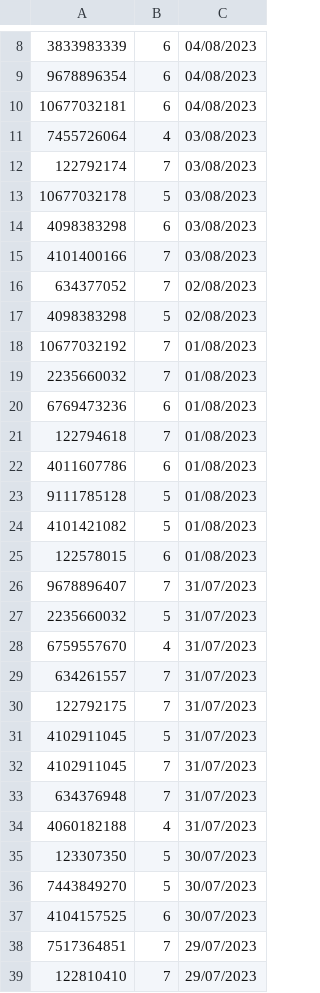
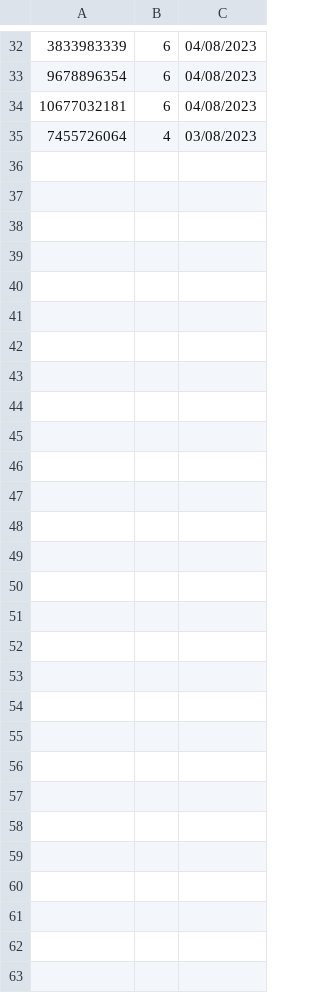
Before and after one commit to guimCC/CriminalMap, a CSV file: crims.csv, drawn as a sheet; only a part is shown, gaps mark what is left out; the diff covers the shown part only.

```diff
--- a/crims.csv
+++ b/crims.csv
@@ -11,29 +35 @@
 7455726064;4;03/08/2023
-122792174;7;03/08/2023
-10677032178;5;03/08/2023
-4098383298;6;03/08/2023
-4101400166;7;03/08/2023
-634377052;7;02/08/2023
-4098383298;5;02/08/2023
-10677032192;7;01/08/2023
-2235660032;7;01/08/2023
-6769473236;6;01/08/2023
-122794618;7;01/08/2023
-4011607786;6;01/08/2023
-9111785128;5;01/08/2023
-4101421082;5;01/08/2023
-122578015;6;01/08/2023
-9678896407;7;31/07/2023
-2235660032;5;31/07/2023
-6759557670;4;31/07/2023
-634261557;7;31/07/2023
-122792175;7;31/07/2023
-4102911045;5;31/07/2023
-4102911045;7;31/07/2023
-634376948;7;31/07/2023
-4060182188;4;31/07/2023
-123307350;5;30/07/2023
-7443849270;5;30/07/2023
-4104157525;6;30/07/2023
-7517364851;7;29/07/2023
-122810410;7;29/07/2023
```
Also changed, not shown: 25 added rows and 1 removed row elsewhere in this file, tmp.csv, 9 other files.
